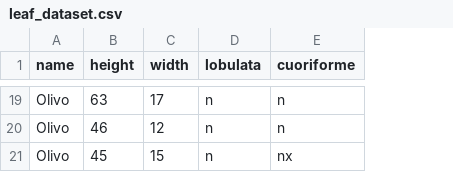
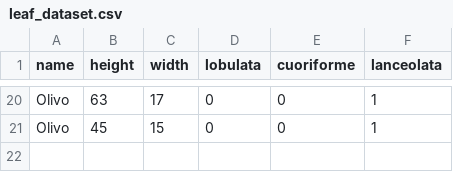
Before and after one commit to fabio-sky/image-processing-project, a CSV file: leaf_dataset.csv, drawn as a sheet; only a part is shown, gaps mark what is left out; removed rows and columns are numbered as before the commit, all else as after; the diff covers the shown part only; the diff names each change by its address in the sheet, - before the commit and + after, or states it on an @@ line.

```diff
--- a/leaf_dataset.csv
+++ b/leaf_dataset.csv
+column F (lanceolata), rows 20-21: 1 | 1
-D20 (lobulata): n
+D20 (lobulata): 0
-E20 (cuoriforme): n
+E20 (cuoriforme): 0
-row 20: Olivo | 46 | 12 | n | n
-D21 (lobulata): n
+D21 (lobulata): 0
-E21 (cuoriforme): nx
+E21 (cuoriforme): 0
```
Also changed, not shown: 7 added rows, 6 removed rows and 22 edited cells elsewhere in this file, 1 other file.
